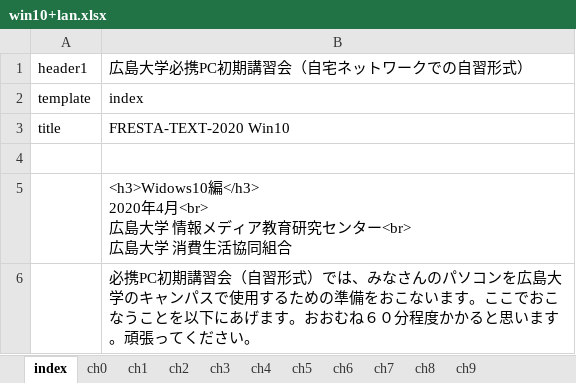
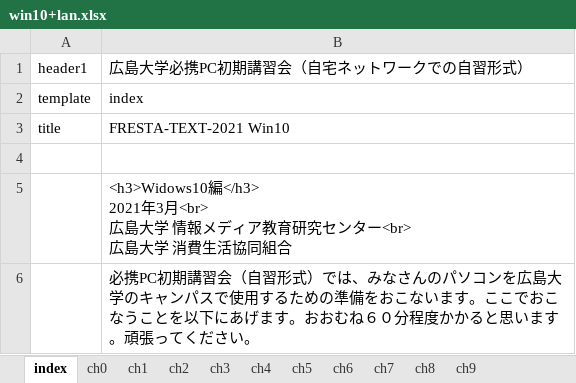
Before and after one commit to gnutar/fresta, an Excel workbook: win10+lan.xlsx, sheet index, drawn as a sheet; values as stored, in another font and other column widths than the file's, no borders; ↵ is a line break in a cell; the diff names each change by its address in the sheet, - before the commit and + after, or states it on an @@ line.

```diff
--- a/win10+lan.xlsx (sheet index)
+++ b/win10+lan.xlsx (sheet index)
-B3: FRESTA-TEXT-2020 Win10
+B3: FRESTA-TEXT-2021 Win10
-B5: <h3>Widows10編</h3> ↵ 2020年4月<br> ↵ 広島…
+B5: <h3>Widows10編</h3> ↵ 2021年3月<br> ↵ 広島…
```
Also changed, not shown: sheet ch1, sheet ch7, sheet ch2, sheet ch5, macs+lan.xlsx, macs.xlsx, 2 other files.
